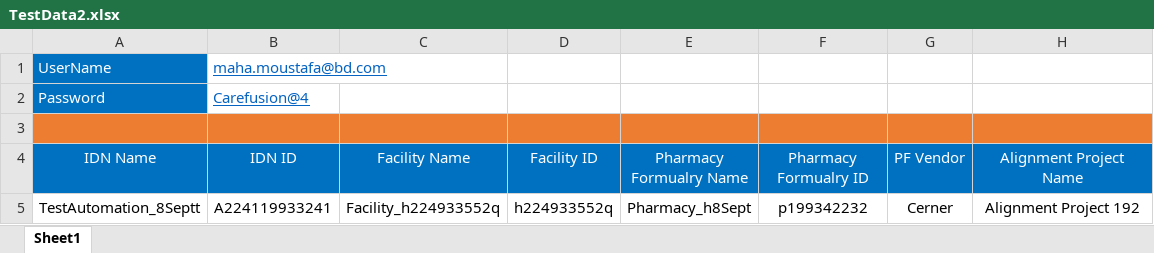
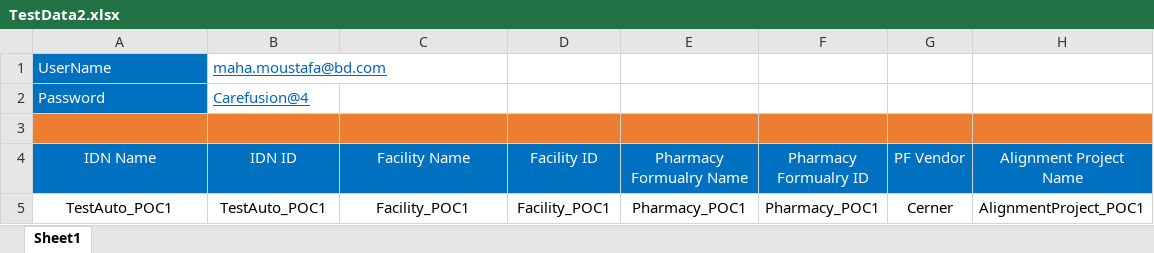
Before and after one commit to AhmedhMohamed93/Selenium-c-, an Excel workbook: Selenium with CSharp/Selenium with CSharp/TestData2.xlsx, sheet Sheet1, drawn as a sheet; values as stored, in another font and other column widths than the file's, no borders; removed rows and columns are numbered as before the commit, all else as after; the diff names each change by its address in the sheet, - before the commit and + after, or states it on an @@ line.

Commit message:
Maintaining the script in order to improve the steps and adding two methods in test base class to handle waiting

```diff
--- a/Selenium with CSharp/Selenium with CSharp/TestData2.xlsx (sheet Sheet1)
+++ b/Selenium with CSharp/Selenium with CSharp/TestData2.xlsx (sheet Sheet1)
-row 5: TestAutomation_8Septt | A224119933241 | Facility_h224933552q | h224933552q | Pharmacy_h8Sept | p199342232 | Cerner | Alignment Project 192
+row 5: TestAuto_POC1 | TestAuto_POC1 | Facility_POC1 | Facility_POC1 | Pharmacy_POC1 | Pharmacy_POC1 | Cerner | AlignmentProject_POC1
```
Also changed, not shown: 4 other files.
